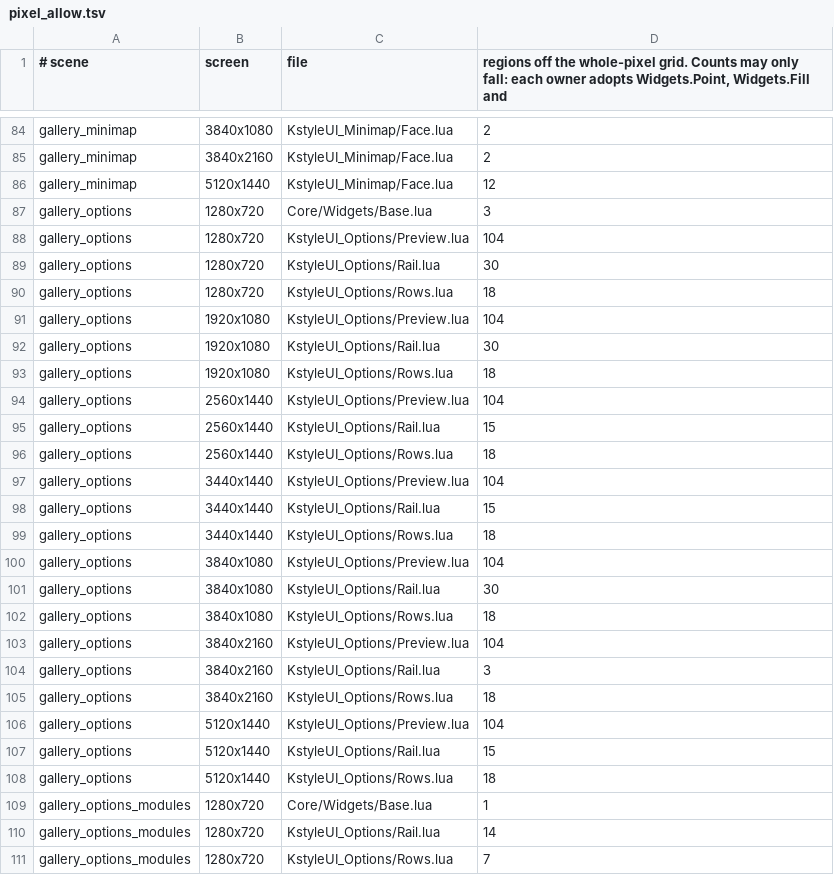
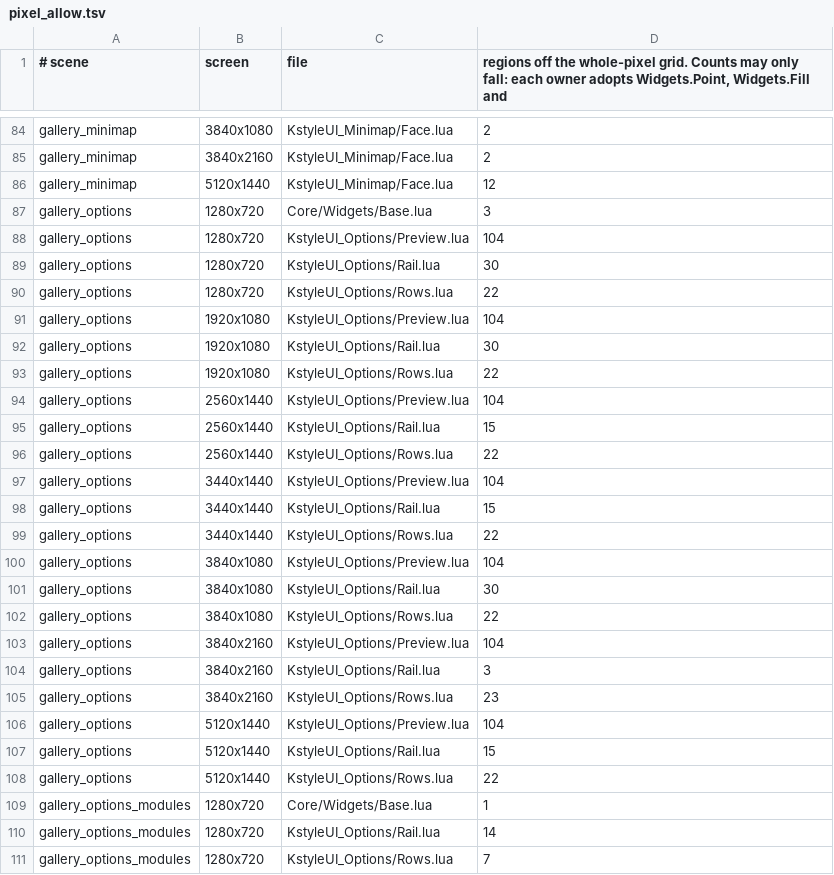
Before and after one commit to korallis/KstyleUI, a TSV file: Tools/regression/pixel_allow.tsv, drawn as a sheet; only a part is shown, gaps mark what is left out.

Commit message:
test(options): regenerate pixel counts for the restored gallery

```diff
--- a/Tools/regression/pixel_allow.tsv
+++ b/Tools/regression/pixel_allow.tsv
@@ -89,21 +89,21 @@ gallery_options	1280x720	KstyleUI_Options/Preview.lua	104
 gallery_options	1280x720	KstyleUI_Options/Rail.lua	30
-gallery_options	1280x720	KstyleUI_Options/Rows.lua	18
+gallery_options	1280x720	KstyleUI_Options/Rows.lua	22
 gallery_options	1920x1080	KstyleUI_Options/Preview.lua	104
 gallery_options	1920x1080	KstyleUI_Options/Rail.lua	30
-gallery_options	1920x1080	KstyleUI_Options/Rows.lua	18
+gallery_options	1920x1080	KstyleUI_Options/Rows.lua	22
 gallery_options	2560x1440	KstyleUI_Options/Preview.lua	104
 gallery_options	2560x1440	KstyleUI_Options/Rail.lua	15
-gallery_options	2560x1440	KstyleUI_Options/Rows.lua	18
+gallery_options	2560x1440	KstyleUI_Options/Rows.lua	22
 gallery_options	3440x1440	KstyleUI_Options/Preview.lua	104
 gallery_options	3440x1440	KstyleUI_Options/Rail.lua	15
-gallery_options	3440x1440	KstyleUI_Options/Rows.lua	18
+gallery_options	3440x1440	KstyleUI_Options/Rows.lua	22
 gallery_options	3840x1080	KstyleUI_Options/Preview.lua	104
 gallery_options	3840x1080	KstyleUI_Options/Rail.lua	30
-gallery_options	3840x1080	KstyleUI_Options/Rows.lua	18
+gallery_options	3840x1080	KstyleUI_Options/Rows.lua	22
 gallery_options	3840x2160	KstyleUI_Options/Preview.lua	104
 gallery_options	3840x2160	KstyleUI_Options/Rail.lua	3
-gallery_options	3840x2160	KstyleUI_Options/Rows.lua	18
+gallery_options	3840x2160	KstyleUI_Options/Rows.lua	23
 gallery_options	5120x1440	KstyleUI_Options/Preview.lua	104
 gallery_options	5120x1440	KstyleUI_Options/Rail.lua	15
-gallery_options	5120x1440	KstyleUI_Options/Rows.lua	18
+gallery_options	5120x1440	KstyleUI_Options/Rows.lua	22
 gallery_options_modules	1280x720	Core/Widgets/Base.lua	1
```
